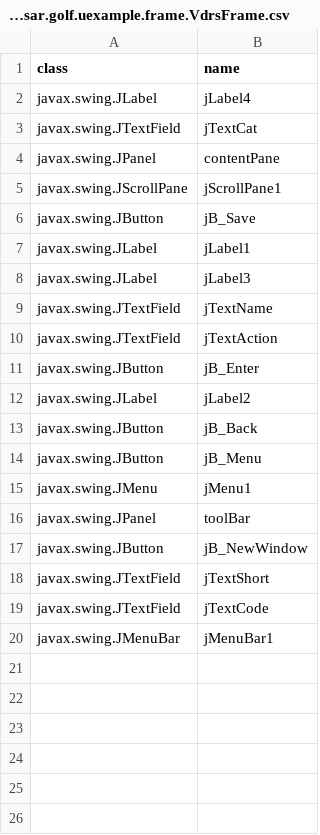
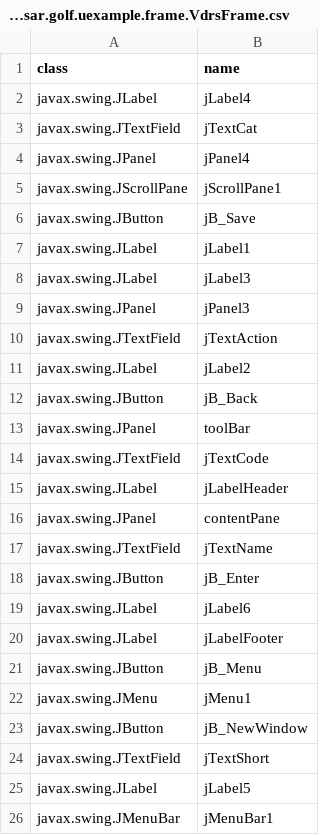
Before and after one commit to seasarorg/golf, a CSV file: golf/resources/org.seasar.golf.uexample.frame.VdrsFrame.csv, drawn as a sheet.

```diff
--- a/golf/resources/org.seasar.golf.uexample.frame.VdrsFrame.csv
+++ b/golf/resources/org.seasar.golf.uexample.frame.VdrsFrame.csv
@@ -3,3 +3,3 @@ javax.swing.JLabel,jLabel4
 javax.swing.JTextField,jTextCat
-javax.swing.JPanel,contentPane
+javax.swing.JPanel,jPanel4
 javax.swing.JScrollPane,jScrollPane1
@@ -8,13 +8,19 @@ javax.swing.JLabel,jLabel1
 javax.swing.JLabel,jLabel3
-javax.swing.JTextField,jTextName
+javax.swing.JPanel,jPanel3
 javax.swing.JTextField,jTextAction
-javax.swing.JButton,jB_Enter
 javax.swing.JLabel,jLabel2
 javax.swing.JButton,jB_Back
+javax.swing.JPanel,toolBar
+javax.swing.JTextField,jTextCode
+javax.swing.JLabel,jLabelHeader
+javax.swing.JPanel,contentPane
+javax.swing.JTextField,jTextName
+javax.swing.JButton,jB_Enter
+javax.swing.JLabel,jLabel6
+javax.swing.JLabel,jLabelFooter
 javax.swing.JButton,jB_Menu
 javax.swing.JMenu,jMenu1
-javax.swing.JPanel,toolBar
 javax.swing.JButton,jB_NewWindow
 javax.swing.JTextField,jTextShort
-javax.swing.JTextField,jTextCode
+javax.swing.JLabel,jLabel5
 javax.swing.JMenuBar,jMenuBar1
```
Also changed, not shown: golf/resources/org.seasar.golf.uexample.frame.MenuFrame.csv, golf/resources/org.seasar.golf.uexample.frame.VdrFrame.csv, 3 other files.
